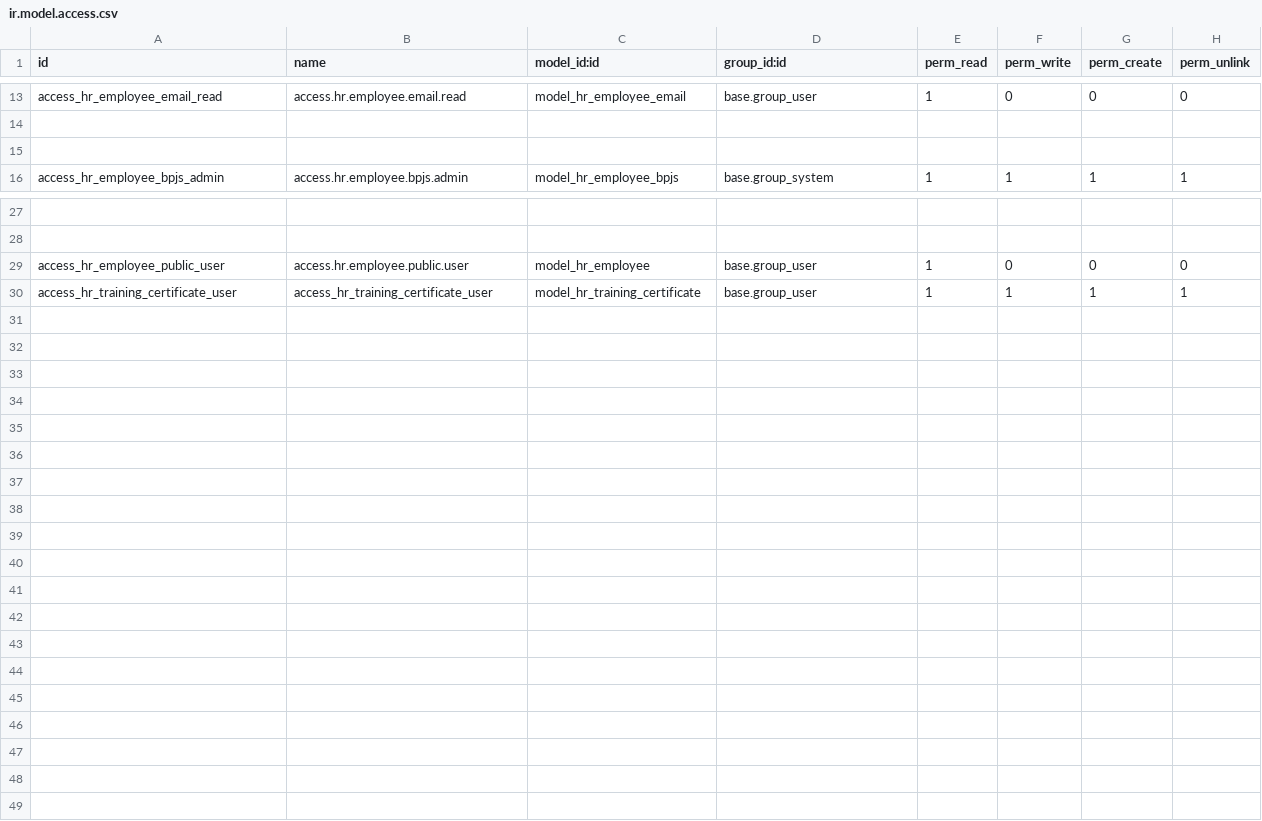
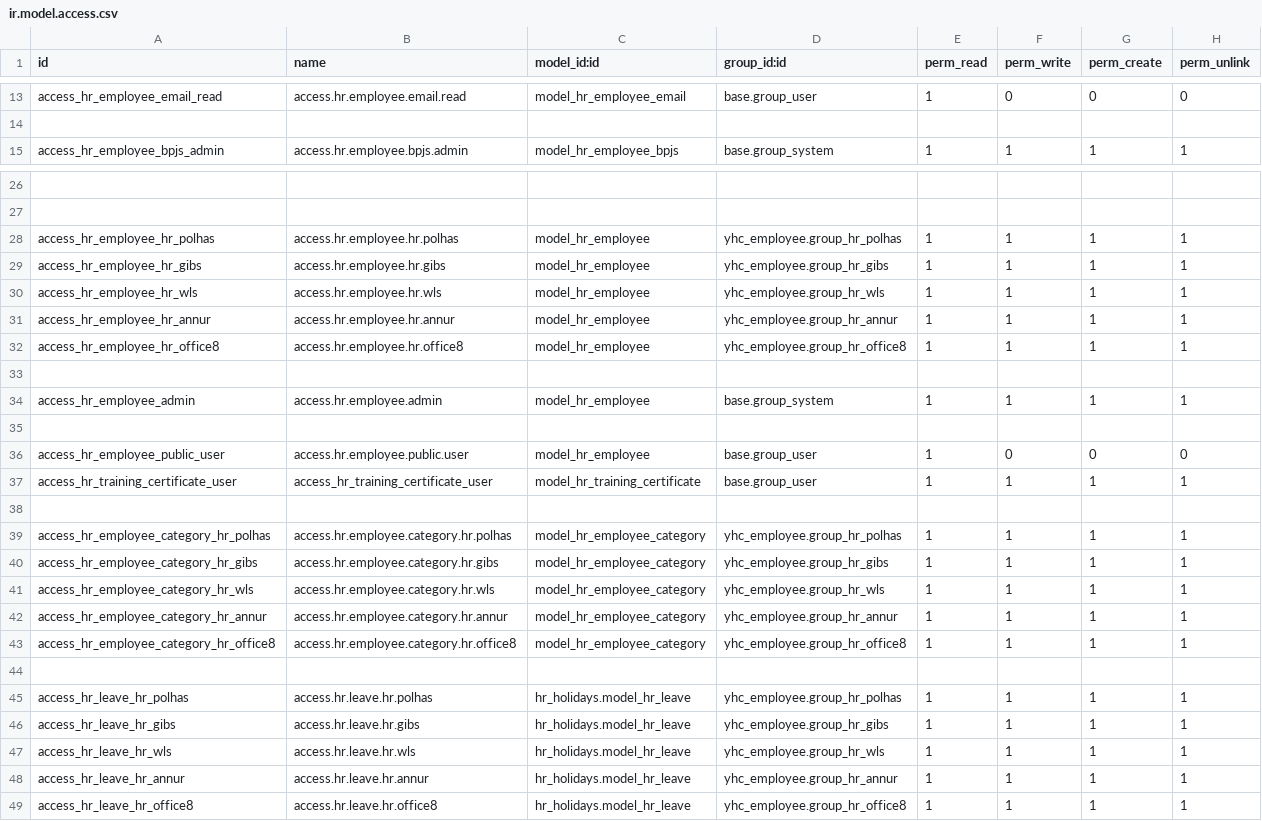
Before and after one commit to roihan365/module-yhc-employee-odoo, a CSV file: security/ir.model.access.csv, drawn as a sheet; only a part is shown, gaps mark what is left out; removed rows and columns are numbered as before the commit, all else as after; the diff names each change by its address in the sheet, - before the commit and + after, or states it on an @@ line.

```diff
--- a/security/ir.model.access.csv
+++ b/security/ir.model.access.csv
-row 15: (empty)
+row 28: access_hr_employee_hr_polhas | access.hr.employee.hr.polhas | model_hr_employee | yhc_employee.group_hr_polhas | 1 | 1 | 1 | 1
+row 29: access_hr_employee_hr_gibs | access.hr.employee.hr.gibs | model_hr_employee | yhc_employee.group_hr_gibs | 1 | 1 | 1 | 1
+row 30: access_hr_employee_hr_wls | access.hr.employee.hr.wls | model_hr_employee | yhc_employee.group_hr_wls | 1 | 1 | 1 | 1
+row 31: access_hr_employee_hr_annur | access.hr.employee.hr.annur | model_hr_employee | yhc_employee.group_hr_annur | 1 | 1 | 1 | 1
+row 32: access_hr_employee_hr_office8 | access.hr.employee.hr.office8 | model_hr_employee | yhc_employee.group_hr_office8 | 1 | 1 | 1 | 1
+row 33: (empty)
+row 34: access_hr_employee_admin | access.hr.employee.admin | model_hr_employee | base.group_system | 1 | 1 | 1 | 1
+row 35: (empty)
+row 38: (empty)
+row 39: access_hr_employee_category_hr_polhas | access.hr.employee.category.hr.polhas | model_hr_employee_category | yhc_employee.group_hr_polhas | 1 | 1 | 1 | 1
+row 40: access_hr_employee_category_hr_gibs | access.hr.employee.category.hr.gibs | model_hr_employee_category | yhc_employee.group_hr_gibs | 1 | 1 | 1 | 1
+row 41: access_hr_employee_category_hr_wls | access.hr.employee.category.hr.wls | model_hr_employee_category | yhc_employee.group_hr_wls | 1 | 1 | 1 | 1
+row 42: access_hr_employee_category_hr_annur | access.hr.employee.category.hr.annur | model_hr_employee_category | yhc_employee.group_hr_annur | 1 | 1 | 1 | 1
+row 43: access_hr_employee_category_hr_office8 | access.hr.employee.category.hr.office8 | model_hr_employee_category | yhc_employee.group_hr_office8 | 1 | 1 | 1 | 1
+row 44: (empty)
+row 45: access_hr_leave_hr_polhas | access.hr.leave.hr.polhas | hr_holidays.model_hr_leave | yhc_employee.group_hr_polhas | 1 | 1 | 1 | 1
+row 46: access_hr_leave_hr_gibs | access.hr.leave.hr.gibs | hr_holidays.model_hr_leave | yhc_employee.group_hr_gibs | 1 | 1 | 1 | 1
+row 47: access_hr_leave_hr_wls | access.hr.leave.hr.wls | hr_holidays.model_hr_leave | yhc_employee.group_hr_wls | 1 | 1 | 1 | 1
+row 48: access_hr_leave_hr_annur | access.hr.leave.hr.annur | hr_holidays.model_hr_leave | yhc_employee.group_hr_annur | 1 | 1 | 1 | 1
+row 49: access_hr_leave_hr_office8 | access.hr.leave.hr.office8 | hr_holidays.model_hr_leave | yhc_employee.group_hr_office8 | 1 | 1 | 1 | 1
```
Also changed, not shown: 5 other files.
